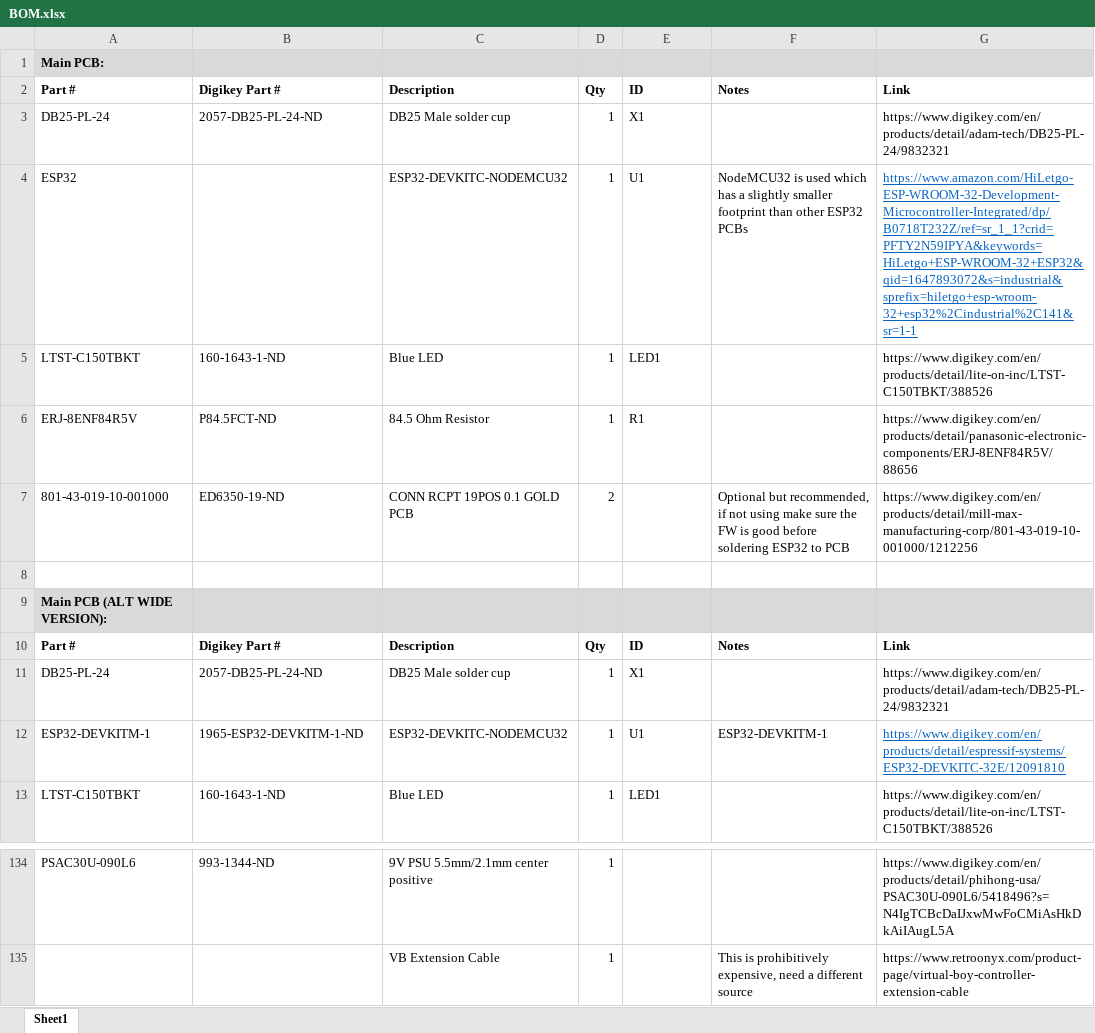
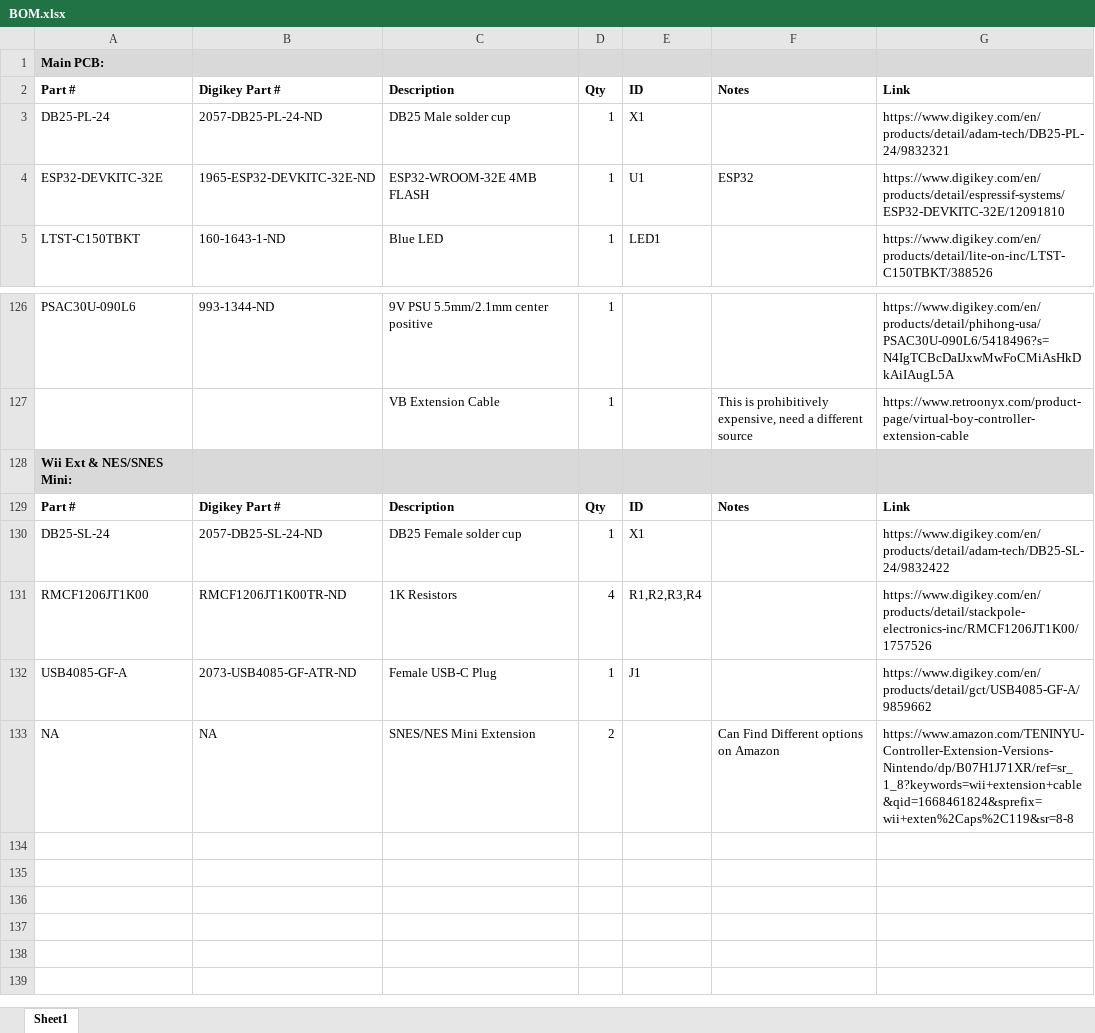
Before and after one commit to pmgducati/Blue-Retro-AIO-Units, an Excel workbook: BOM.xlsx, sheet Sheet1, drawn as a sheet; only a part is shown, gaps mark what is left out; values as stored, in another font and other column widths than the file's, no borders; removed rows and columns are numbered as before the commit, all else as after; the diff names each change by its address in the sheet, - before the commit and + after, or states it on an @@ line.

Commit message:
Wii Ext, NES/SNES mini PCB design complete (#59)
* PCB Design

Started design of Wii Ext & NES/SNES Mini PCBs

I ordered the initial PCB and will update once I receive them

Once the PCB is verified, I will work on the housing CAD

* Adding USB-C Datasheet and Library

* Update README.md

* Update BOM.xlsx

Added info for Wii Ext & SNES/NES Mini PCB components

* Retiring Main PCB

Retiring Original Main PCB design as the unit is thinner that the standard footprint.  This was causing  confusion.  The new main used to be Main Alt Wide version.  It is now the standard as it fits the standard ESP footprint.  The Thinner version has been moved to the retired folder in PCBs

* Adding FW 1.7.3 from Darthcloud

* Wii Ext, NES/SNES Mini PCB Design Status

Design is complete, updating BOM and project Status before merging.

```diff
--- a/BOM.xlsx (sheet Sheet1)
+++ b/BOM.xlsx (sheet Sheet1)
-row 4: ESP32 |  | ESP32-DEVKITC-NODEMCU32 | 1 | U1 | NodeMCU32 is used which has a slightly smaller footprint than other ESP32 PCBs | https://www.amazon.com/HiLetgo-ESP-WROOM-32-Development-Microcontroller-Integrated/dp/B0718T232Z/ref=sr_1_1?crid=PFTY2N59IPYA&keywords=HiLetgo+ESP-WROOM-32+ESP32&qid=1647893072&s=industrial&sprefix=hiletgo+esp-wroom-32+esp32%2Cindustrial%2C141&sr=1-1
-row 5: LTST-C150TBKT | 160-1643-1-ND | Blue LED | 1 | LED1 |  | https://www.digikey.com/en/products/detail/lite-on-inc/LTST-C150TBKT/388526
-row 6: ERJ-8ENF84R5V | P84.5FCT-ND | 84.5 Ohm Resistor | 1 | R1 |  | https://www.digikey.com/en/products/detail/panasonic-electronic-components/ERJ-8ENF84R5V/88656
-row 7: 801-43-019-10-001000 | ED6350-19-ND | CONN RCPT 19POS 0.1 GOLD PCB | 2 |  | Optional but recommended, if not using make sure the FW is good before soldering ESP32 to PCB | https://www.digikey.com/en/products/detail/mill-max-manufacturing-corp/801-43-019-10-001000/1212256
-row 8: (empty)
-row 9: Main PCB (ALT WIDE VERSION):
-row 11: DB25-PL-24 | 2057-DB25-PL-24-ND | DB25 Male solder cup | 1 | X1 |  | https://www.digikey.com/en/products/detail/adam-tech/DB25-PL-24/9832321
-A4: ESP32-DEVKITM-1
+A4: ESP32-DEVKITC-32E
-B4: 1965-ESP32-DEVKITM-1-ND
+B4: 1965-ESP32-DEVKITC-32E-ND
-C4: ESP32-DEVKITC-NODEMCU32
+C4: ESP32-WROOM-32E 4MB FLASH
-F4: ESP32-DEVKITM-1
+F4: ESP32
@@ G4 underline: on → off, text colour: #0563C1 → black @@
+row 128: Wii Ext & NES/SNES Mini:
@@ row 10 moved to row 129: Part # @@
+row 130: DB25-SL-24 | 2057-DB25-SL-24-ND | DB25 Female solder cup | 1 | X1 |  | https://www.digikey.com/en/products/detail/adam-tech/DB25-SL-24/9832422
+row 131: RMCF1206JT1K00 | RMCF1206JT1K00TR-ND | 1K Resistors | 4 | R1,R2,R3,R4 |  | https://www.digikey.com/en/products/detail/stackpole-electronics-inc/RMCF1206JT1K00/1757526
+row 132: USB4085-GF-A | 2073-USB4085-GF-ATR-ND | Female USB-C Plug | 1 | J1 |  | https://www.digikey.com/en/products/detail/gct/USB4085-GF-A/9859662
+row 133: NA | NA | SNES/NES Mini Extension | 2 |  | Can Find Different options on Amazon | https://www.amazon.com/TENINYU-Controller-Extension-Versions-Nintendo/dp/B07H1J71XR/ref=sr_1_8?keywords=wii+extension+cable&qid=1668461824&sprefix=wii+exten%2Caps%2C119&sr=8-8
```
Also changed, not shown: Project Status.xlsx, 24 other files.
